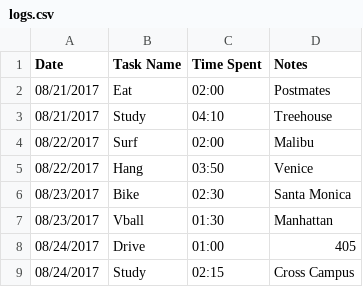
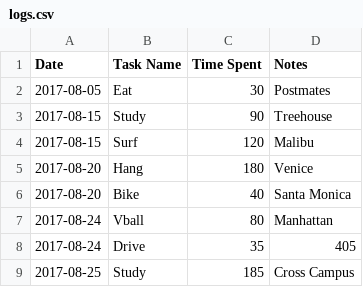
Before and after one commit to denisela1/Work_Log, a CSV file: logs.csv, drawn as a sheet.

Commit message:
Update logs.csv

```diff
--- a/logs.csv
+++ b/logs.csv
@@ -1,9 +1,9 @@
 Date,Task Name,Time Spent,Notes
-08/21/2017,Eat,02:00,Postmates
-08/21/2017,Study,04:10,Treehouse
-08/22/2017,Surf,02:00,Malibu
-08/22/2017,Hang,03:50,Venice
-08/23/2017,Bike,02:30,Santa Monica
-08/23/2017,Vball,01:30,Manhattan
-08/24/2017,Drive,01:00,405
-08/24/2017,Study,02:15,Cross Campus
+2017-08-05,Eat,30,Postmates
+2017-08-15,Study,90,Treehouse
+2017-08-15,Surf,120,Malibu
+2017-08-20,Hang,180,Venice
+2017-08-20,Bike,40,Santa Monica
+2017-08-24,Vball,80,Manhattan
+2017-08-24,Drive,35,405
+2017-08-25,Study,185,Cross Campus
```
